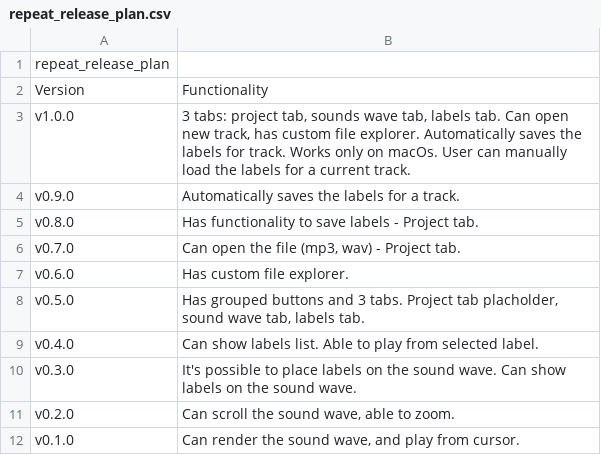
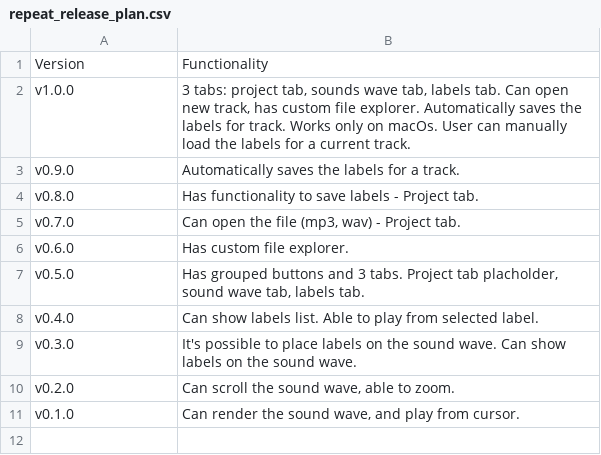
Before and after one commit to spyhere/re-peat, a CSV file: refs/repeat_release_plan.csv, drawn as a sheet; the diff names each change by its address in the sheet, - before the commit and + after, or states it on an @@ line.

Commit message:
Remove redundant header in "repeat_release_plan.csv"

```diff
--- a/refs/repeat_release_plan.csv
+++ b/refs/repeat_release_plan.csv
-row 1: repeat_release_plan
```
